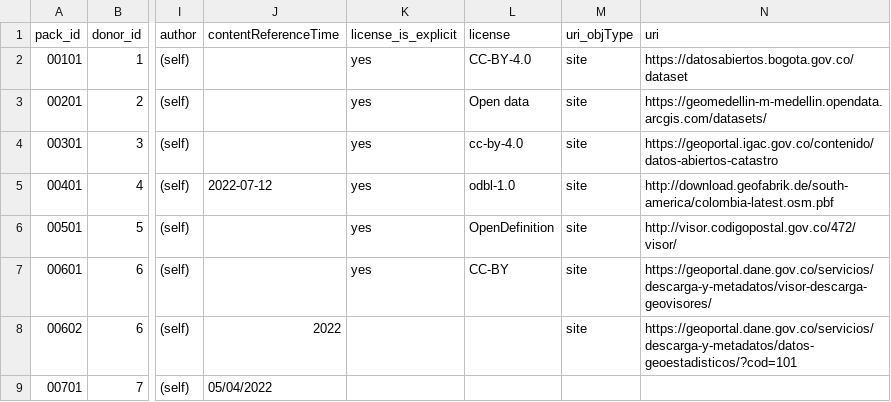
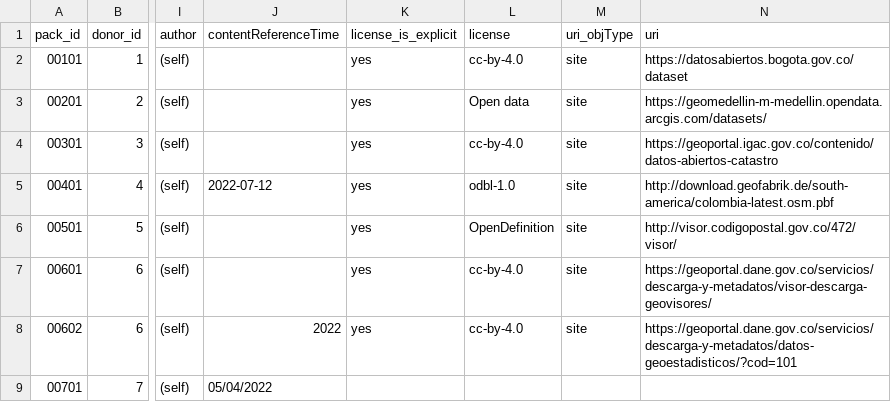
Before and after one commit to digital-guard/preserv-CO, a CSV file: data/donatedPack.csv, drawn as a sheet; only a part is shown, gaps mark what is left out; the diff names each change by its address in the sheet, - before the commit and + after, or states it on an @@ line.

Commit message:
fix license. #18

```diff
--- a/data/donatedPack.csv
+++ b/data/donatedPack.csv
-L2 (license): CC-BY-4.0
+L2 (license): cc-by-4.0
-L7 (license): CC-BY
+L7 (license): cc-by-4.0
-K8 (license_is_explicit): (empty)
+K8 (license_is_explicit): yes
-L8 (license): (empty)
+L8 (license): cc-by-4.0
```
Also changed, not shown: 4 other files.
